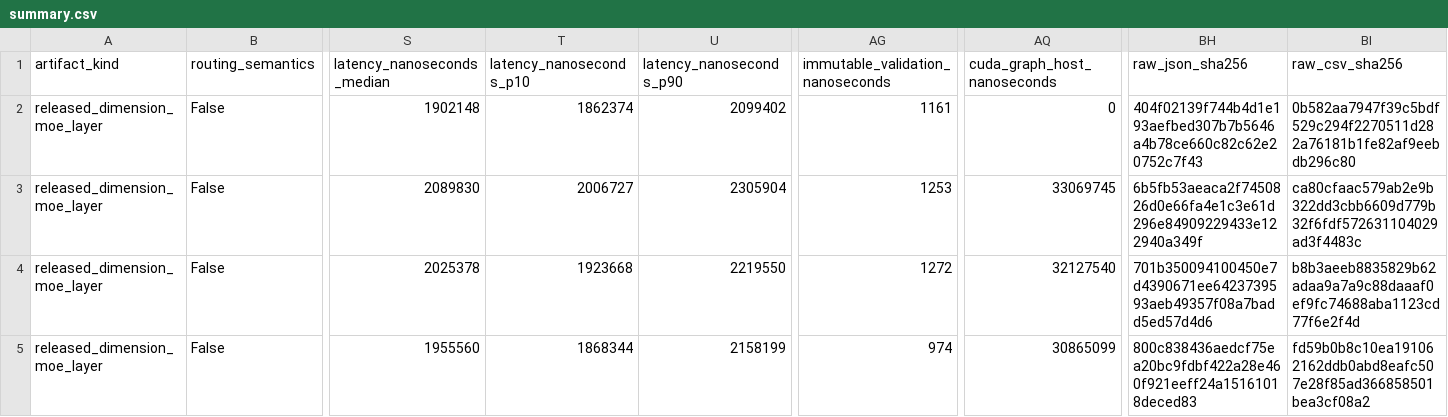
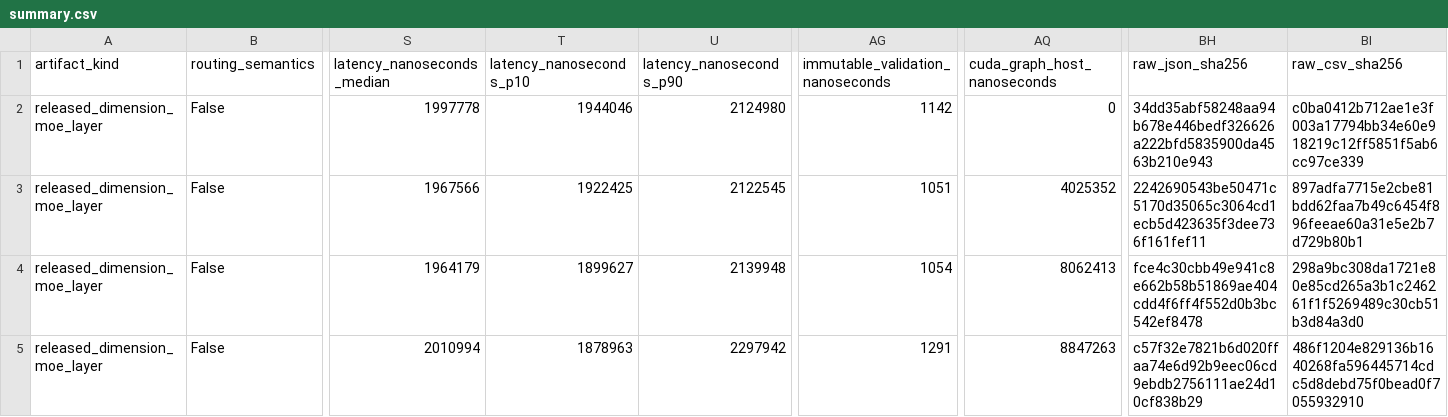
Before and after one commit to rsb1813/project-k3x, a CSV file: results/b0025-cuda-graph-cache-wsl/summary.csv, drawn as a sheet; only a part is shown, gaps mark what is left out; the diff covers the shown part only; the diff names each change by its address in the sheet, - before the commit and + after, or states it on an @@ line.

Commit message:
fix: exclude CUDA Graph stream wait from host timing

```diff
--- a/results/b0025-cuda-graph-cache-wsl/summary.csv
+++ b/results/b0025-cuda-graph-cache-wsl/summary.csv
-S2 (latency_nanoseconds_median): 1902148
+S2 (latency_nanoseconds_median): 1997778
-T2 (latency_nanoseconds_p10): 1862374
+T2 (latency_nanoseconds_p10): 1944046
-U2 (latency_nanoseconds_p90): 2099402
+U2 (latency_nanoseconds_p90): 2124980
-AG2 (immutable_validation_nanoseconds): 1161
+AG2 (immutable_validation_nanoseconds): 1142
-BH2 (raw_json_sha256): 404f02139f744b4d1e193aefbed307b7b5646a4b78ce660c82c62e20752c7f43
+BH2 (raw_json_sha256): 34dd35abf58248aa94b678e446bedf326626a222bfd5835900da4563b210e943
-BI2 (raw_csv_sha256): 0b582aa7947f39c5bdf529c294f2270511d282a76181b1fe82af9eebdb296c80
+BI2 (raw_csv_sha256): c0ba0412b712ae1e3f003a17794bb34e60e918219c12ff5851f5ab6cc97ce339
-S3 (latency_nanoseconds_median): 2089830
+S3 (latency_nanoseconds_median): 1967566
-T3 (latency_nanoseconds_p10): 2006727
+T3 (latency_nanoseconds_p10): 1922425
-U3 (latency_nanoseconds_p90): 2305904
+U3 (latency_nanoseconds_p90): 2122545
-AG3 (immutable_validation_nanoseconds): 1253
+AG3 (immutable_validation_nanoseconds): 1051
-AQ3 (cuda_graph_host_nanoseconds): 33069745
+AQ3 (cuda_graph_host_nanoseconds): 4025352
-BH3 (raw_json_sha256): 6b5fb53aeaca2f7450826d0e66fa4e1c3e61d296e84909229433e122940a349f
+BH3 (raw_json_sha256): 2242690543be50471c5170d35065c3064cd1ecb5d423635f3dee736f161fef11
-BI3 (raw_csv_sha256): ca80cfaac579ab2e9b322dd3cbb6609d779b32f6fdf572631104029ad3f4483c
+BI3 (raw_csv_sha256): 897adfa7715e2cbe81bdd62faa7b49c6454f896feeae60a31e5e2b7d729b80b1
-S4 (latency_nanoseconds_median): 2025378
+S4 (latency_nanoseconds_median): 1964179
-T4 (latency_nanoseconds_p10): 1923668
+T4 (latency_nanoseconds_p10): 1899627
-U4 (latency_nanoseconds_p90): 2219550
+U4 (latency_nanoseconds_p90): 2139948
-AG4 (immutable_validation_nanoseconds): 1272
+AG4 (immutable_validation_nanoseconds): 1054
-AQ4 (cuda_graph_host_nanoseconds): 32127540
+AQ4 (cuda_graph_host_nanoseconds): 8062413
-BH4 (raw_json_sha256): 701b350094100450e7d4390671ee6423739593aeb49357f08a7badd5ed57d4d6
+BH4 (raw_json_sha256): fce4c30cbb49e941c8e662b58b51869ae404cdd4f6ff4f552d0b3bc542ef8478
-BI4 (raw_csv_sha256): b8b3aeeb8835829b62adaa9a7a9c88daaaf0ef9fc74688aba1123cd77f6e2f4d
+BI4 (raw_csv_sha256): 298a9bc308da1721e80e85cd265a3b1c246261f1f5269489c30cb51b3d84a3d0
-S5 (latency_nanoseconds_median): 1955560
+S5 (latency_nanoseconds_median): 2010994
-T5 (latency_nanoseconds_p10): 1868344
+T5 (latency_nanoseconds_p10): 1878963
-U5 (latency_nanoseconds_p90): 2158199
+U5 (latency_nanoseconds_p90): 2297942
-AG5 (immutable_validation_nanoseconds): 974
+AG5 (immutable_validation_nanoseconds): 1291
-AQ5 (cuda_graph_host_nanoseconds): 30865099
+AQ5 (cuda_graph_host_nanoseconds): 8847263
-BH5 (raw_json_sha256): 800c838436aedcf75ea20bc9fdbf422a28e460f921eeff24a15161018deced83
+BH5 (raw_json_sha256): c57f32e7821b6d020ffaa74e6d92b9eec06cd9ebdb2756111ae24d10cf838b29
-BI5 (raw_csv_sha256): fd59b0b8c10ea191062162ddb0abd8eafc507e28f85ad366858501bea3cf08a2
+BI5 (raw_csv_sha256): 486f1204e829136b1640268fa596445714cdc5d8debd75f0bead0f7055932910
```
Also changed, not shown: 75 edited cells elsewhere in this file, results/b0025-cuda-graph-cache-wsl/alternating-2-cache-4.csv, results/b0025-cuda-graph-cache-wsl/alternating-2-update-1.csv, 36 other files.
